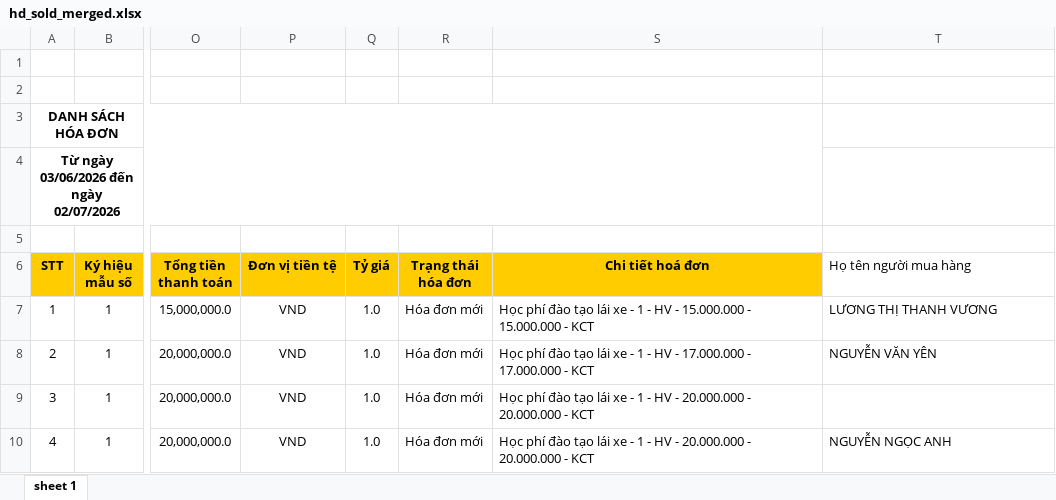
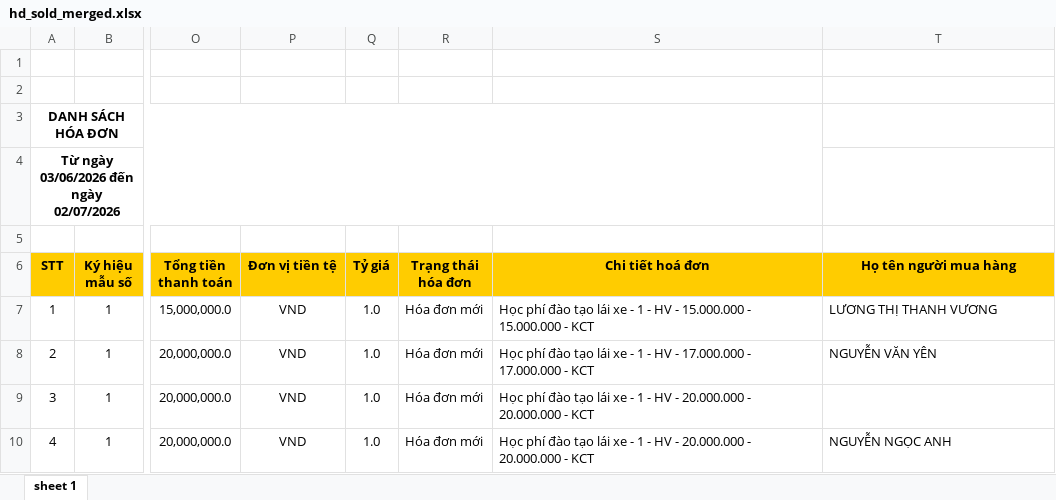
Before and after one commit to dragonking1991/scrapping-data, an Excel workbook: gdt-aggregated-xlsx/hd_sold_merged.xlsx, sheet sheet 1, drawn as a sheet; only a part is shown, gaps mark what is left out; values as stored, in another font and other column widths than the file's, no borders; the diff names each change by its address in the sheet, - before the commit and + after, or states it on an @@ line.

```diff
--- a/gdt-aggregated-xlsx/hd_sold_merged.xlsx (sheet sheet 1)
+++ b/gdt-aggregated-xlsx/hd_sold_merged.xlsx (sheet sheet 1)
@@ T6 fill: none → #FFCC00, bold: off → on, alignment: left → center @@
```
Also changed, not shown: gdt-aggregated-xlsx/hd_purchased_merged.xlsx, 1 other file.
